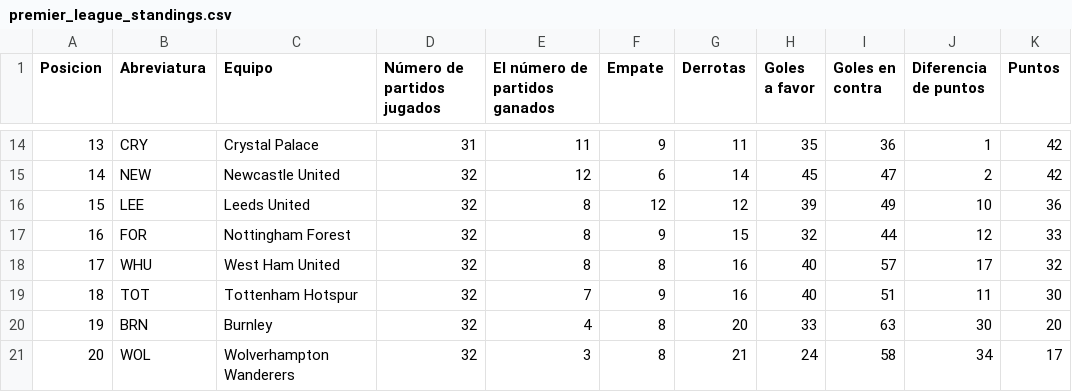
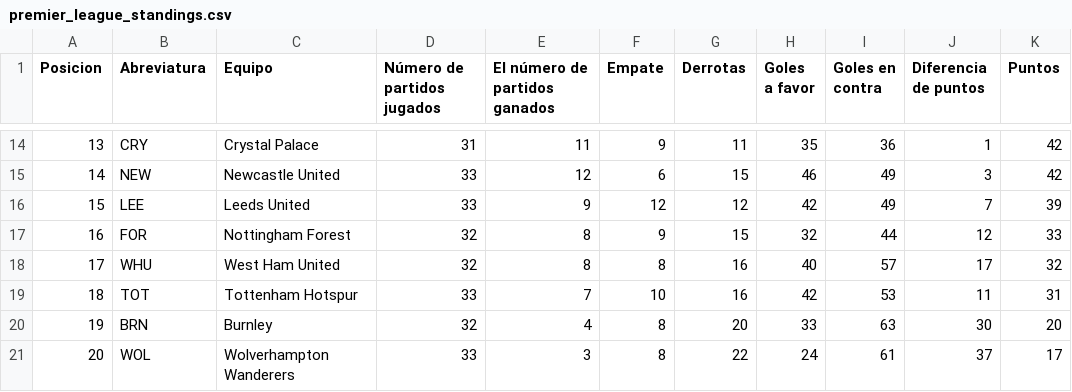
Before and after one commit to AndresPlazas19931504/scrapper-deportes-devops, a CSV file: data/premier_league_standings.csv, drawn as a sheet; only a part is shown, gaps mark what is left out; the diff covers the shown part only.

```diff
--- a/data/premier_league_standings.csv
+++ b/data/premier_league_standings.csv
@@ -14,8 +14,8 @@ Posicion,Abreviatura,Equipo,Número de partidos jugados,El número de partidos g
 13,CRY,Crystal Palace,31,11,9,11,35,36,1,42
-14,NEW,Newcastle United,32,12,6,14,45,47,2,42
-15,LEE,Leeds United,32,8,12,12,39,49,10,36
+14,NEW,Newcastle United,33,12,6,15,46,49,3,42
+15,LEE,Leeds United,33,9,12,12,42,49,7,39
 16,FOR,Nottingham Forest,32,8,9,15,32,44,12,33
 17,WHU,West Ham United,32,8,8,16,40,57,17,32
-18,TOT,Tottenham Hotspur,32,7,9,16,40,51,11,30
+18,TOT,Tottenham Hotspur,33,7,10,16,42,53,11,31
 19,BRN,Burnley,32,4,8,20,33,63,30,20
-20,WOL,Wolverhampton Wanderers,32,3,8,21,24,58,34,17
+20,WOL,Wolverhampton Wanderers,33,3,8,22,24,61,37,17
```
Also changed, not shown: 1 added row, 1 removed row and 31 edited cells elsewhere in this file.
